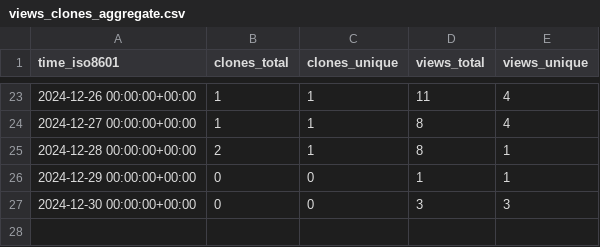
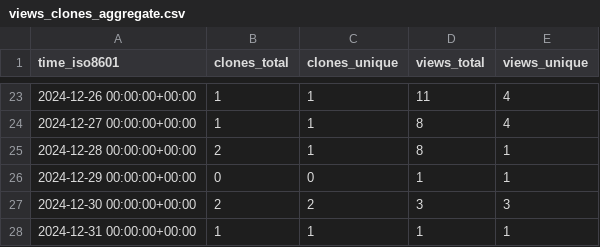
Before and after one commit to PacificBiosciences/sawfish, a CSV file: PacificBiosciences/sawfish/ghrs-data/views_clones_aggregate.csv, drawn as a sheet; only a part is shown, gaps mark what is left out.

```diff
--- a/PacificBiosciences/sawfish/ghrs-data/views_clones_aggregate.csv
+++ b/PacificBiosciences/sawfish/ghrs-data/views_clones_aggregate.csv
@@ -26,2 +26,3 @@ time_iso8601,clones_total,clones_unique,views_total,views_unique
 2024-12-29 00:00:00+00:00,0,0,1,1
-2024-12-30 00:00:00+00:00,0,0,3,3
+2024-12-30 00:00:00+00:00,2,2,3,3
+2024-12-31 00:00:00+00:00,1,1,1,1
```
Also changed, not shown: 1 other file.
